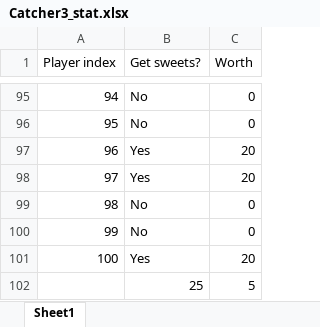
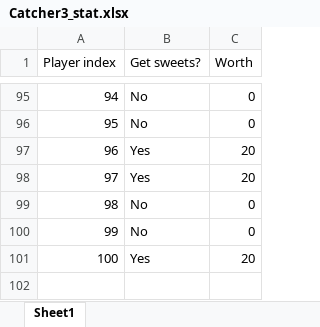
Before and after one commit to doi-shigeo/KMITL-CE-Programming3, an Excel workbook: Catcher3_stat.xlsx, sheet Sheet1, drawn as a sheet; only a part is shown, gaps mark what is left out; values as stored, in another font and other column widths than the file's, no borders; the diff names each change by its address in the sheet, - before the commit and + after, or states it on an @@ line.

Commit message:
Add files via upload
Renew the file (remove unnecessary lines)

```diff
--- a/Catcher3_stat.xlsx (sheet Sheet1)
+++ b/Catcher3_stat.xlsx (sheet Sheet1)
-row 102:  | 25 | 5
```
